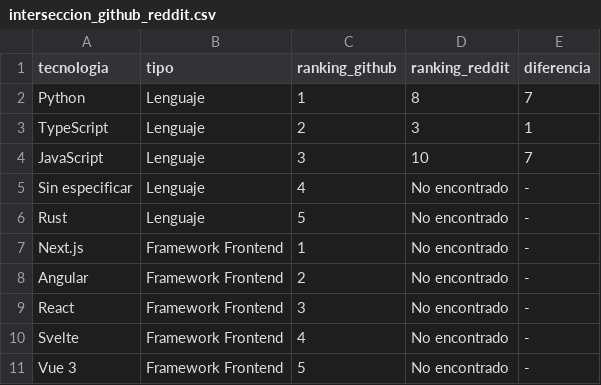
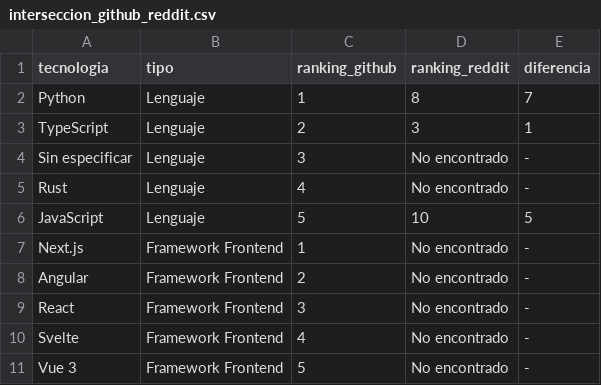
Before and after one commit to Sam-24-dev/Technology-trend-analysis-platform, a CSV file: datos/interseccion_github_reddit.csv, drawn as a sheet.

```diff
--- a/datos/interseccion_github_reddit.csv
+++ b/datos/interseccion_github_reddit.csv
@@ -3,5 +3,5 @@ Python,Lenguaje,1,8,7
 TypeScript,Lenguaje,2,3,1
-JavaScript,Lenguaje,3,10,7
-Sin especificar,Lenguaje,4,No encontrado,-
-Rust,Lenguaje,5,No encontrado,-
+Sin especificar,Lenguaje,3,No encontrado,-
+Rust,Lenguaje,4,No encontrado,-
+JavaScript,Lenguaje,5,10,5
 Next.js,Framework Frontend,1,No encontrado,-
```
Also changed, not shown: datos/reddit_sentimiento_frameworks.csv, frontend/assets/data/interseccion_github_reddit.csv, 6 other files.
